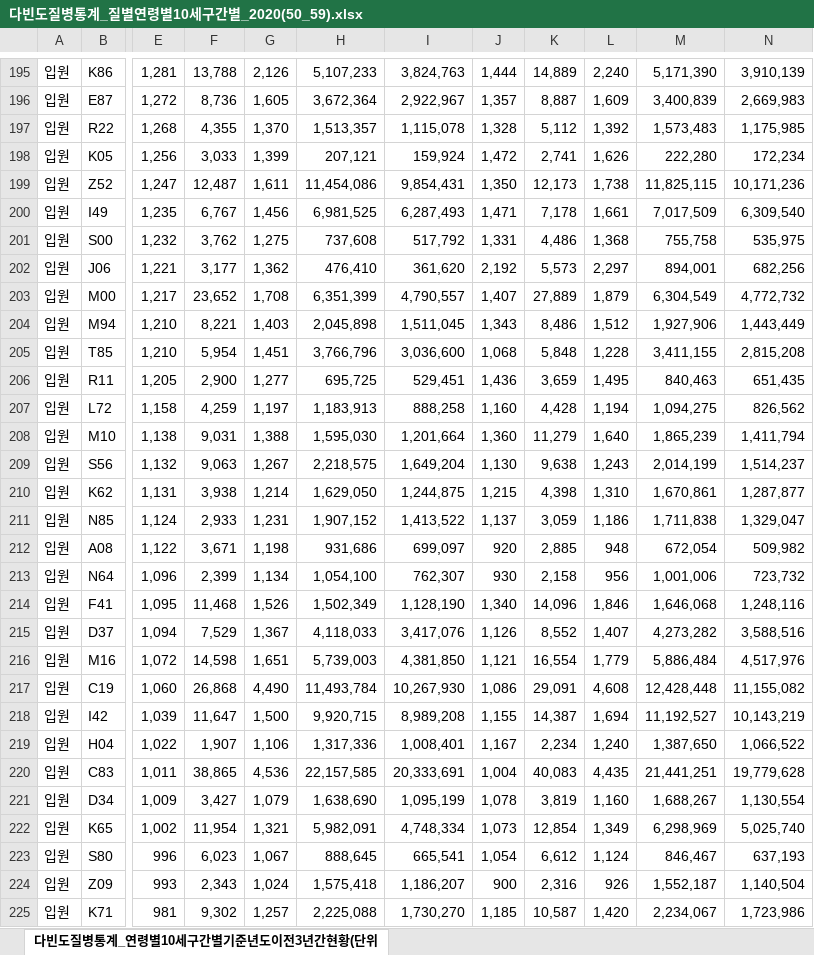
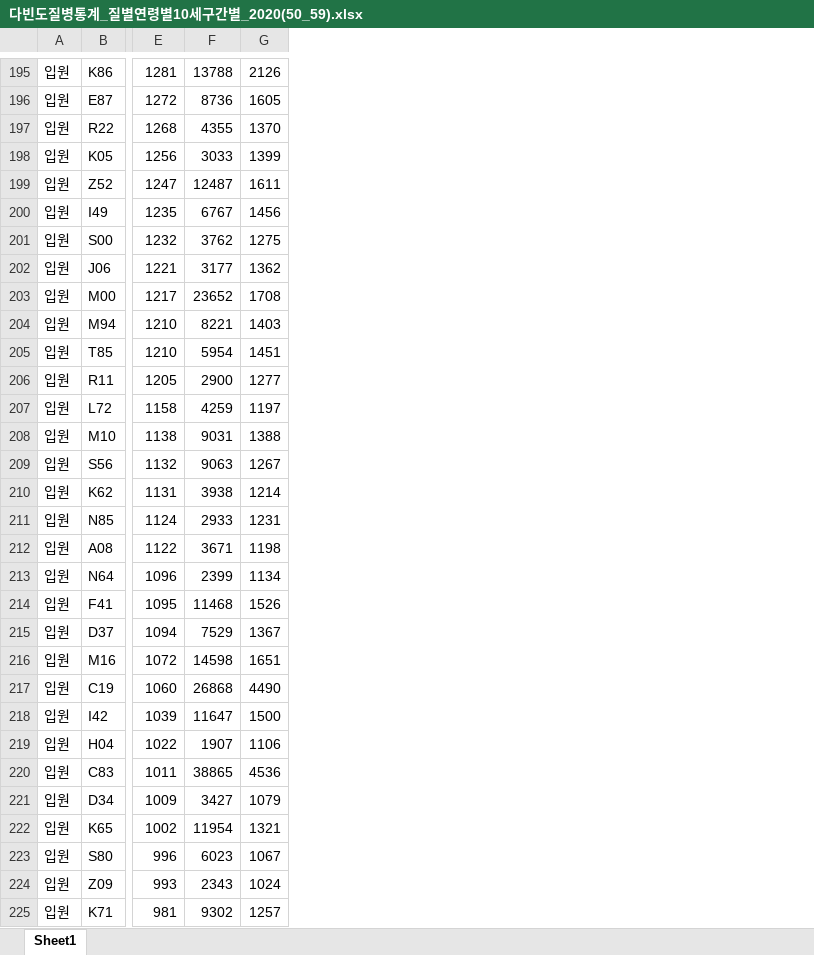
Before and after one commit to hyejungan/DE_project, an Excel workbook: data/다빈도질병통계_질별연령별10세구간별_2020(50_59).xlsx, sheet Sheet1, drawn as a sheet; only a part is shown, gaps mark what is left out; values as stored, in another font and other column widths than the file's, no borders; removed rows and columns are numbered as before the commit, all else as after; the diff covers the shown part only; the diff names each change by its address in the sheet, - before the commit and + after, or states it on an @@ line.

Commit message:
data-upload

```diff
--- a/data/다빈도질병통계_질별연령별10세구간별_2020(50_59).xlsx (sheet Sheet1)
+++ b/data/다빈도질병통계_질별연령별10세구간별_2020(50_59).xlsx (sheet Sheet1)
-sheet tab: 다빈도질병통계_연령별10세구간별기준년도이전3년간현황(단위
+sheet tab: Sheet1
-column F, rows 195-225: 13,788 | 8,736 | 4,355 | 3,033 | 12,487 | 6,767 | 3,762 | 3,177 | 23,652 | 8,221 | 5,954 | 2,900 | 4,259 | 9,031 | 9,063 | 3,938 | 2,933 | 3,671 | 2,399 | 11,468 | 7,529 | 14,598 | 26,868 | 11,647 | 1,907 | 38,865 | 3,427 | 11,954 | 6,023 | 2,343 | 9,302
-column G, rows 195-225: 2,126 | 1,605 | 1,370 | 1,399 | 1,611 | 1,456 | 1,275 | 1,362 | 1,708 | 1,403 | 1,451 | 1,277 | 1,197 | 1,388 | 1,267 | 1,214 | 1,231 | 1,198 | 1,134 | 1,526 | 1,367 | 1,651 | 4,490 | 1,500 | 1,106 | 4,536 | 1,079 | 1,321 | 1,067 | 1,024 | 1,257
-column H, rows 195-225: 5,107,233 | 3,672,364 | 1,513,357 | 207,121 | 11,454,086 | 6,981,525 | 737,608 | 476,410 | 6,351,399 | 2,045,898 | 3,766,796 | 695,725 | 1,183,913 | 1,595,030 | 2,218,575 | 1,629,050 | 1,907,152 | 931,686 | 1,054,100 | 1,502,349 | 4,118,033 | 5,739,003 | 11,493,784 | 9,920,715 | 1,317,336 | 22,157,585 | 1,638,690 | 5,982,091 | 888,645 | 1,575,418 | 2,225,088
-column I, rows 195-225: 3,824,763 | 2,922,967 | 1,115,078 | 159,924 | 9,854,431 | 6,287,493 | 517,792 | 361,620 | 4,790,557 | 1,511,045 | 3,036,600 | 529,451 | 888,258 | 1,201,664 | 1,649,204 | 1,244,875 | 1,413,522 | 699,097 | 762,307 | 1,128,190 | 3,417,076 | 4,381,850 | 10,267,930 | 8,989,208 | 1,008,401 | 20,333,691 | 1,095,199 | 4,748,334 | 665,541 | 1,186,207 | 1,730,270
-column J, rows 195-225: 1,444 | 1,357 | 1,328 | 1,472 | 1,350 | 1,471 | 1,331 | 2,192 | 1,407 | 1,343 | 1,068 | 1,436 | 1,160 | 1,360 | 1,130 | 1,215 | 1,137 | 920 | 930 | 1,340 | 1,126 | 1,121 | 1,086 | 1,155 | 1,167 | 1,004 | 1,078 | 1,073 | 1,054 | 900 | 1,185
-column K, rows 195-225: 14,889 | 8,887 | 5,112 | 2,741 | 12,173 | 7,178 | 4,486 | 5,573 | 27,889 | 8,486 | 5,848 | 3,659 | 4,428 | 11,279 | 9,638 | 4,398 | 3,059 | 2,885 | 2,158 | 14,096 | 8,552 | 16,554 | 29,091 | 14,387 | 2,234 | 40,083 | 3,819 | 12,854 | 6,612 | 2,316 | 10,587
-column L, rows 195-225: 2,240 | 1,609 | 1,392 | 1,626 | 1,738 | 1,661 | 1,368 | 2,297 | 1,879 | 1,512 | 1,228 | 1,495 | 1,194 | 1,640 | 1,243 | 1,310 | 1,186 | 948 | 956 | 1,846 | 1,407 | 1,779 | 4,608 | 1,694 | 1,240 | 4,435 | 1,160 | 1,349 | 1,124 | 926 | 1,420
-column M, rows 195-225: 5,171,390 | 3,400,839 | 1,573,483 | 222,280 | 11,825,115 | 7,017,509 | 755,758 | 894,001 | 6,304,549 | 1,927,906 | 3,411,155 | 840,463 | 1,094,275 | 1,865,239 | 2,014,199 | 1,670,861 | 1,711,838 | 672,054 | 1,001,006 | 1,646,068 | 4,273,282 | 5,886,484 | 12,428,448 | 11,192,527 | 1,387,650 | 21,441,251 | 1,688,267 | 6,298,969 | 846,467 | 1,552,187 | 2,234,067
-column N, rows 195-225: 3,910,139 | 2,669,983 | 1,175,985 | 172,234 | 10,171,236 | 6,309,540 | 535,975 | 682,256 | 4,772,732 | 1,443,449 | 2,815,208 | 651,435 | 826,562 | 1,411,794 | 1,514,237 | 1,287,877 | 1,329,047 | 509,982 | 723,732 | 1,248,116 | 3,588,516 | 4,517,976 | 11,155,082 | 10,143,219 | 1,066,522 | 19,779,628 | 1,130,554 | 5,025,740 | 637,193 | 1,140,504 | 1,723,986
+column F, rows 195-225: 13788 | 8736 | 4355 | 3033 | 12487 | 6767 | 3762 | 3177 | 23652 | 8221 | 5954 | 2900 | 4259 | 9031 | 9063 | 3938 | 2933 | 3671 | 2399 | 11468 | 7529 | 14598 | 26868 | 11647 | 1907 | 38865 | 3427 | 11954 | 6023 | 2343 | 9302
+column G, rows 195-225: 2126 | 1605 | 1370 | 1399 | 1611 | 1456 | 1275 | 1362 | 1708 | 1403 | 1451 | 1277 | 1197 | 1388 | 1267 | 1214 | 1231 | 1198 | 1134 | 1526 | 1367 | 1651 | 4490 | 1500 | 1106 | 4536 | 1079 | 1321 | 1067 | 1024 | 1257
-E195: 1,281
+E195: 1281
-E196: 1,272
+E196: 1272
-E197: 1,268
+E197: 1268
-E198: 1,256
+E198: 1256
-E199: 1,247
+E199: 1247
-E200: 1,235
+E200: 1235
-E201: 1,232
+E201: 1232
-E202: 1,221
+E202: 1221
-E203: 1,217
+E203: 1217
-E204:E205: 1,210
+E204:E205: 1210
-E206: 1,205
+E206: 1205
-E207: 1,158
+E207: 1158
-E208: 1,138
+E208: 1138
-E209: 1,132
+E209: 1132
-E210: 1,131
+E210: 1131
-E211: 1,124
+E211: 1124
-E212: 1,122
+E212: 1122
-E213: 1,096
+E213: 1096
-E214: 1,095
+E214: 1095
-E215: 1,094
+E215: 1094
-E216: 1,072
+E216: 1072
-E217: 1,060
+E217: 1060
-E218: 1,039
+E218: 1039
-E219: 1,022
+E219: 1022
-E220: 1,011
+E220: 1011
-E221: 1,009
+E221: 1009
-E222: 1,002
+E222: 1002
```
Also changed, not shown: 1 added row, 1 removed row, 2 added columns, 190 edited cells and cell formats elsewhere in this sheet, data/다빈도질병통계_질별연령별10세구간별_2020(30_39).xlsx, data/다빈도질병통계_질별연령별10세구간별_2020(40_49).xlsx, 7 other files.
